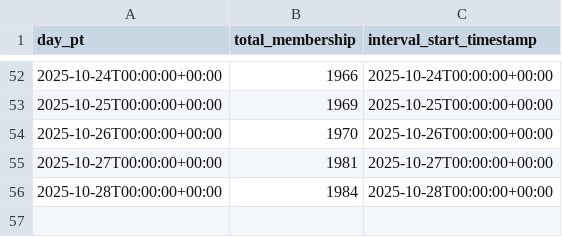
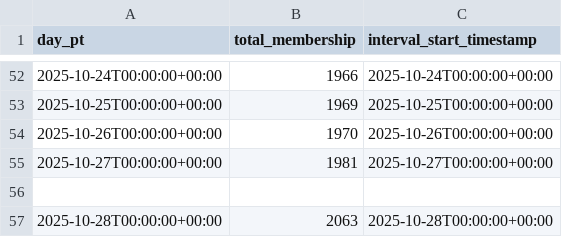
Before and after one commit to Lukas1120987/NRW-RP-DE, a CSV file: growth_data.csv, drawn as a sheet; only a part is shown, gaps mark what is left out.

Commit message:
Update growth_data.csv with October 2025 data
The growth data has been updated with new entries for October 2025, including the latest membership counts.

```diff
--- a/growth_data.csv
+++ b/growth_data.csv
@@ -55,2 +55,3 @@ day_pt,total_membership,interval_start_timestamp
 2025-10-27T00:00:00+00:00,1981,2025-10-27T00:00:00+00:00
-2025-10-28T00:00:00+00:00,1984,2025-10-28T00:00:00+00:00
+
+2025-10-28T00:00:00+00:00,2063,2025-10-28T00:00:00+00:00
```
